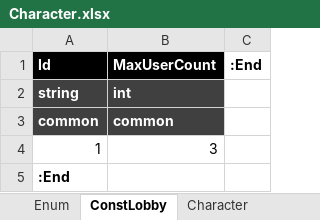
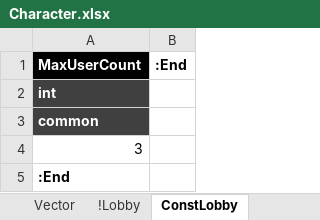
Before and after one commit to elky84/ExcelToDotnet, an Excel workbook: ExcelCli/Character.xlsx, sheet ConstLobby, drawn as a sheet; values as stored, in another font and other column widths than the file's, no borders; removed rows and columns are numbered as before the commit, all else as after; the diff names each change by its address in the sheet, - before the commit and + after, or states it on an @@ line.

```diff
--- a/ExcelCli/Character.xlsx (sheet ConstLobby)
+++ b/ExcelCli/Character.xlsx (sheet ConstLobby)
+sheet tab: Vector
+sheet tab: !Lobby
-column A (Id), rows 2-5: string | common | 1 | :End
-A5 (MaxUserCount): (empty)
+A5 (MaxUserCount): :End
```
Also changed, not shown: sheet Prob, sheet Sub, sheet CharacterStat, other sheet tabs.
